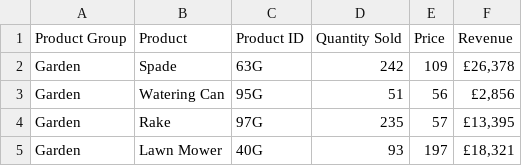
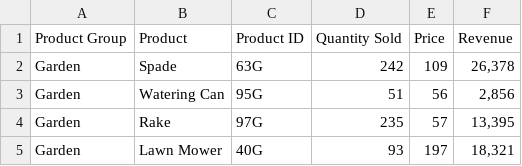
Before and after one commit to BenHigginsData/pythonguides, a CSV file: Data/Sales - Garden Products.csv, drawn as a sheet; the diff names each change by its address in the sheet, - before the commit and + after, or states it on an @@ line.

Commit message:
Update Sales - Garden Products.csv

```diff
--- a/Data/Sales - Garden Products.csv
+++ b/Data/Sales - Garden Products.csv
-F2 (Revenue): £26,378
+F2 (Revenue): 26,378
-F3 (Revenue): £2,856
+F3 (Revenue): 2,856
-F4 (Revenue): £13,395
+F4 (Revenue): 13,395
-F5 (Revenue): £18,321
+F5 (Revenue): 18,321
```
